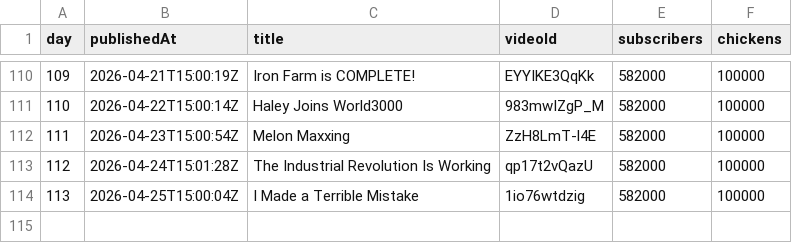
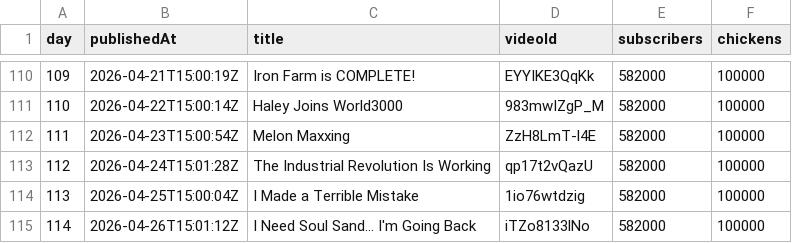
Before and after one commit to AdrianGev/ryan3000-statistics, a CSV file: youtube_chickens.csv, drawn as a sheet; only a part is shown, gaps mark what is left out.

```diff
--- a/youtube_chickens.csv
+++ b/youtube_chickens.csv
@@ -114 +114,2 @@ day,publishedAt,title,videoId,subscribers,chickens
 113,2026-04-25T15:00:04Z,I Made a Terrible Mistake,1io76wtdzig,582000,100000
+114,2026-04-26T15:01:12Z,I Need Soul Sand... I'm Going Back,iTZo8133lNo,582000,100000
```
Also changed, not shown: 1 other file.
